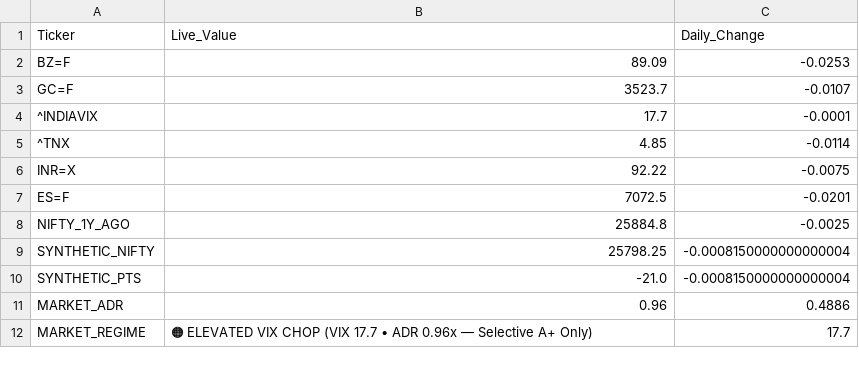
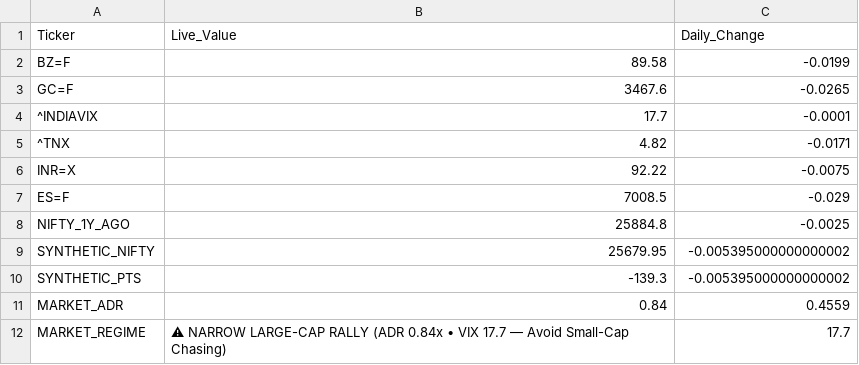
Before and after one commit to bornsupreme21-pk/nbt-quantum-engine, a CSV file: RAW_MACRO.csv, drawn as a sheet; the diff names each change by its address in the sheet, - before the commit and + after, or states it on an @@ line.

```diff
--- a/RAW_MACRO.csv
+++ b/RAW_MACRO.csv
-B2 (Live_Value): 89.09
+B2 (Live_Value): 89.58
-C2 (Daily_Change): -0.0253
+C2 (Daily_Change): -0.0199
-B3 (Live_Value): 3523.7
+B3 (Live_Value): 3467.6
-C3 (Daily_Change): -0.0107
+C3 (Daily_Change): -0.0265
-B5 (Live_Value): 4.85
+B5 (Live_Value): 4.82
-C5 (Daily_Change): -0.0114
+C5 (Daily_Change): -0.0171
-B7 (Live_Value): 7072.5
+B7 (Live_Value): 7008.5
-C7 (Daily_Change): -0.0201
+C7 (Daily_Change): -0.029
-B9 (Live_Value): 25798.25
+B9 (Live_Value): 25679.95
-C9:C10 (Daily_Change): -0.0008150000000000004
+C9:C10 (Daily_Change): -0.005395000000000002
-B10 (Live_Value): -21.0
+B10 (Live_Value): -139.3
-B11 (Live_Value): 0.96
+B11 (Live_Value): 0.84
-C11 (Daily_Change): 0.4886
+C11 (Daily_Change): 0.4559
-B12 (Live_Value): 🟠 ELEVATED VIX CHOP (VIX 17.7 • ADR 0.96x — Selective A+ Only)
+B12 (Live_Value): ⚠ NARROW LARGE-CAP RALLY (ADR 0.84x • VIX 17.7 — Avoid Small-Cap Chasing)
```
Also changed, not shown: RAW_ALPHA_HUNTER.csv, RAW_FEAR_DIP.csv, 10 other files.
